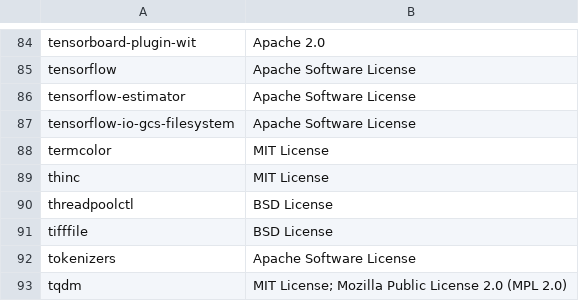
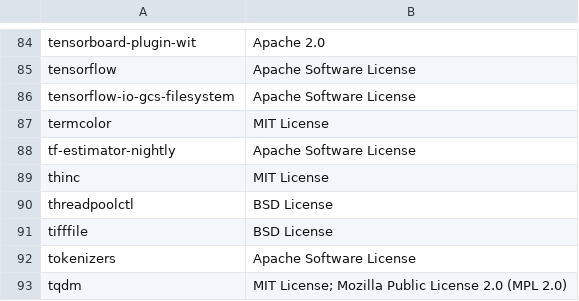
Before and after one commit to SeldonIO/alibi, a CSV file: licenses/license_info.no_versions.csv, drawn as a sheet; only a part is shown, gaps mark what is left out.

```diff
--- a/licenses/license_info.no_versions.csv
+++ b/licenses/license_info.no_versions.csv
@@ -85,5 +85,5 @@
 "tensorflow","Apache Software License"
-"tensorflow-estimator","Apache Software License"
 "tensorflow-io-gcs-filesystem","Apache Software License"
 "termcolor","MIT License"
+"tf-estimator-nightly","Apache Software License"
 "thinc","MIT License"
```
Also changed, not shown: licenses/license_info.csv, 1 other file.
